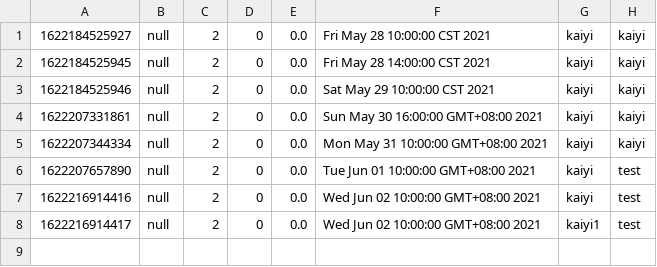
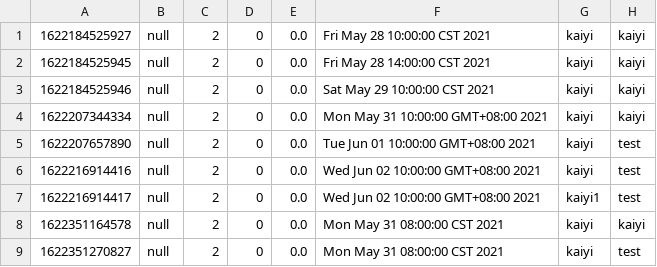
Before and after one commit to Gym-System/AgileDevelopment, a CSV file: src/Data/liveSession.csv, drawn as a sheet; removed rows and columns are numbered as before the commit, all else as after; the diff names each change by its address in the sheet, - before the commit and + after, or states it on an @@ line.

```diff
--- a/src/Data/liveSession.csv
+++ b/src/Data/liveSession.csv
-row 4: 1622207331861 | null | 2 | 0 | 0.0 | Sun May 30 16:00:00 GMT+08:00 2021 | kaiyi | kaiyi
+row 8: 1622351164578 | null | 2 | 0 | 0.0 | Mon May 31 08:00:00 CST 2021 | kaiyi | kaiyi
+row 9: 1622351270827 | null | 2 | 0 | 0.0 | Mon May 31 08:00:00 CST 2021 | kaiyi | test
```
Also changed, not shown: 30 other files.
